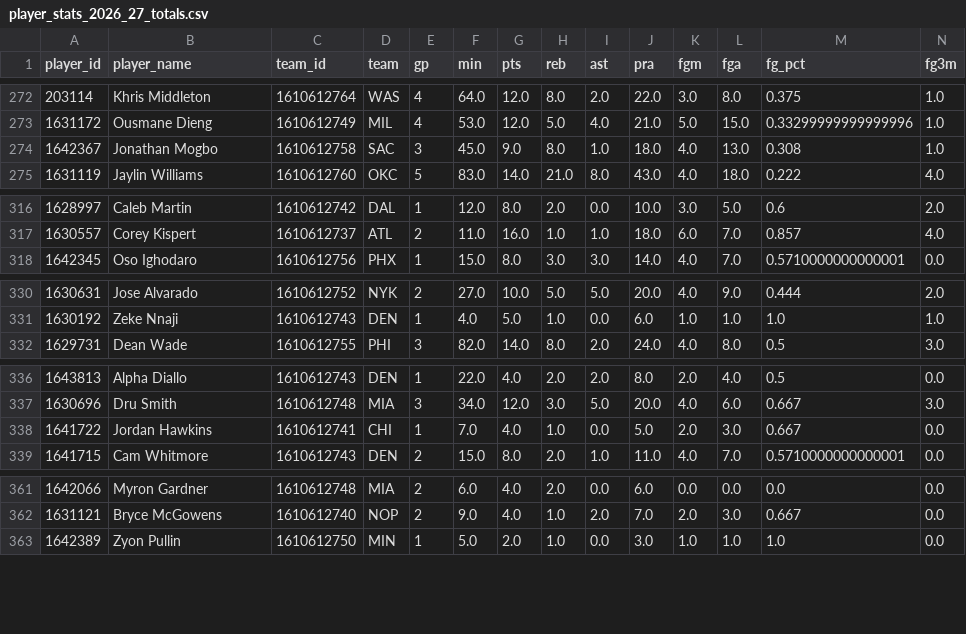
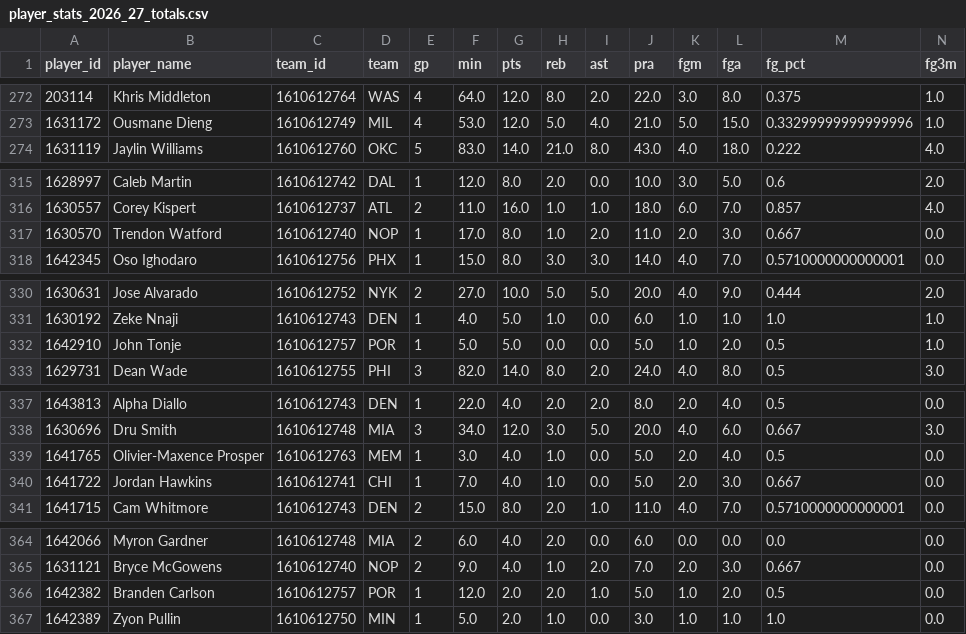
Before and after one commit to CARLMEDINAV/NBA-ML, a CSV file: artifacts/player_stats_2026_27_totals.csv, drawn as a sheet; only a part is shown, gaps mark what is left out; rows hold the shown columns only; the diff names each change by its address in the sheet, - before the commit and + after, or states it on an @@ line.

```diff
--- a/artifacts/player_stats_2026_27_totals.csv
+++ b/artifacts/player_stats_2026_27_totals.csv
@@ row 274 moved to row 353: 1642367 @@
+row 317: 1630570 | Trendon Watford | 1610612740 | NOP | 1 | 17.0 | 8.0 | 1.0 | 2.0 | 11.0 | 2.0 | 3.0 | 0.667 | 0.0
+row 332: 1642910 | John Tonje | 1610612757 | POR | 1 | 5.0 | 5.0 | 0.0 | 0.0 | 5.0 | 1.0 | 2.0 | 0.5 | 1.0
+row 339: 1641765 | Olivier-Maxence Prosper | 1610612763 | MEM | 1 | 3.0 | 4.0 | 1.0 | 0.0 | 5.0 | 2.0 | 4.0 | 0.5 | 0.0
+row 366: 1642382 | Branden Carlson | 1610612757 | POR | 1 | 12.0 | 2.0 | 2.0 | 1.0 | 5.0 | 1.0 | 2.0 | 0.5 | 0.0
```
Also changed, not shown: artifacts/player_stats_2026_27_pergame.csv.
